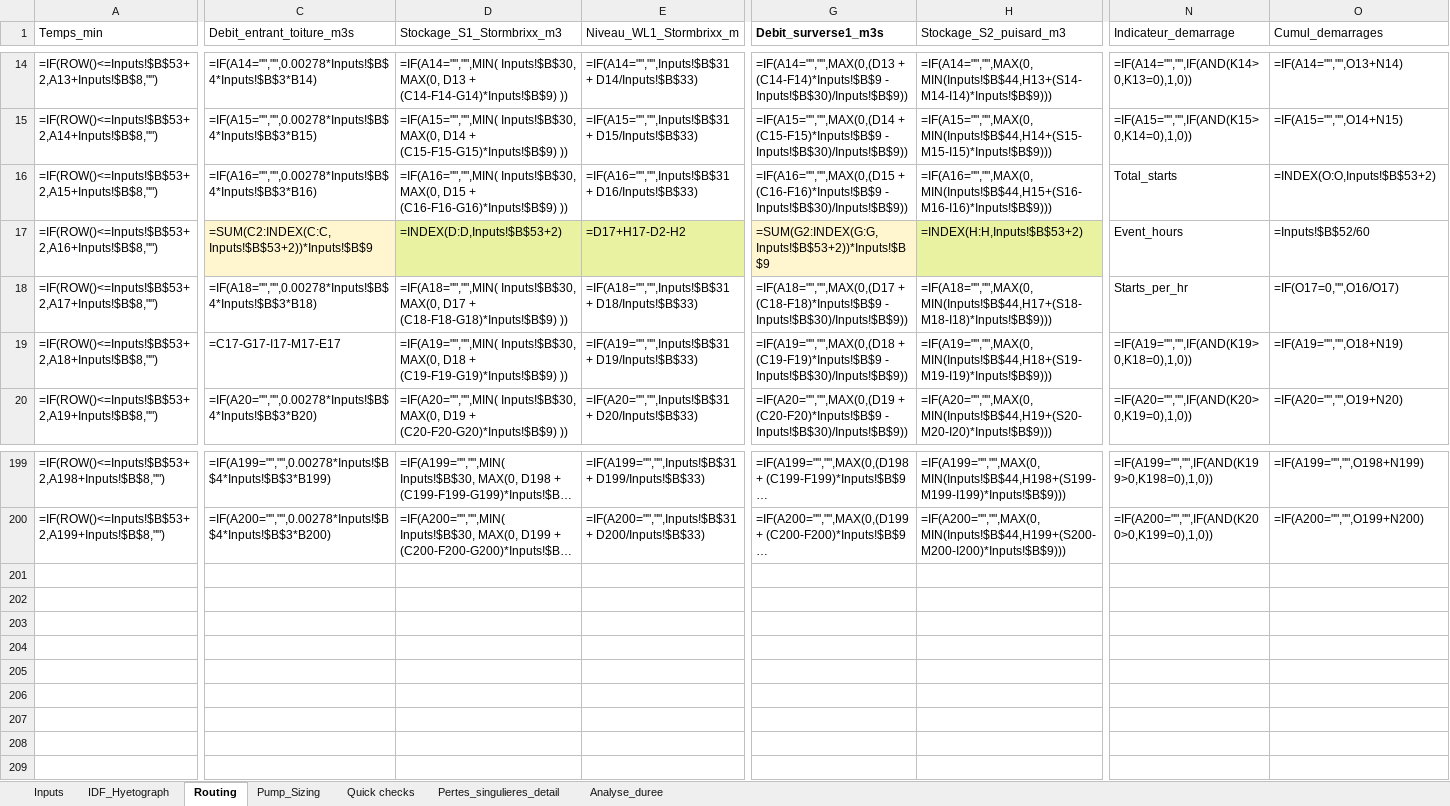
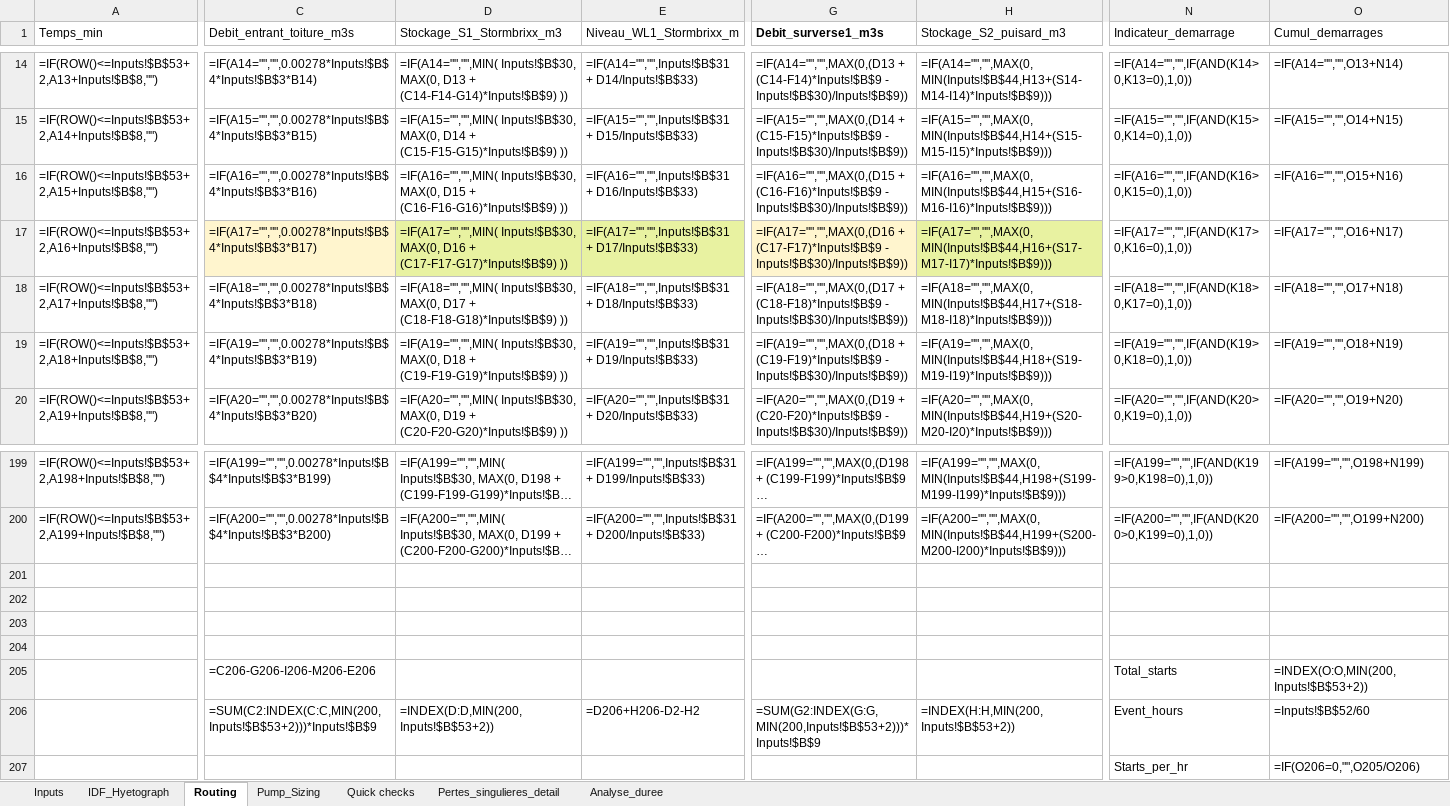
Before and after one commit to acon560-prog/idf-web-app, an Excel workbook: engineering/stormwater-pumping/PostPompagePluvial_Meta_TRAVAIL_maison_FR.xlsx, sheet Routing, drawn as a sheet; only a part is shown, gaps mark what is left out; long unchanged cells end in …; values as stored, in another font and other column widths than the file's, no borders; formulas without a stored value are shown as written; rows hold the shown columns only; the diff covers the shown part only; the diff names each change by its address in the sheet, - before the commit and + after, or states it on an @@ line.

```diff
--- a/engineering/stormwater-pumping/PostPompagePluvial_Meta_TRAVAIL_maison_FR.xlsx (sheet Routing)
+++ b/engineering/stormwater-pumping/PostPompagePluvial_Meta_TRAVAIL_maison_FR.xlsx (sheet Routing)
-N16 (Indicateur_demarrage): Total_starts
+N16 (Indicateur_demarrage): =IF(A16="","",IF(AND(K16>0,K15=0),1,0))
-O16 (Cumul_demarrages): =INDEX(O:O,Inputs!$B$53+2)
+O16 (Cumul_demarrages): =IF(A16="","",O15+N16)
-C17 (Debit_entrant_toiture_m3s): =SUM(C2:INDEX(C:C,Inputs!$B$53+2))*Inputs!$B$9
+C17 (Debit_entrant_toiture_m3s): =IF(A17="","",0.00278*Inputs!$B$4*Inputs!$B$3*B17)
-D17 (Stockage_S1_Stormbrixx_m3): =INDEX(D:D,Inputs!$B$53+2)
+D17 (Stockage_S1_Stormbrixx_m3): =IF(A17="","",MIN( Inputs!$B$30, MAX(0, D16 + (C17-F17-G17)*Inputs!$B$9) ))
-E17 (Niveau_WL1_Stormbrixx_m): =D17+H17-D2-H2
+E17 (Niveau_WL1_Stormbrixx_m): =IF(A17="","",Inputs!$B$31 + D17/Inputs!$B$33)
-G17 (Debit_surverse1_m3s): =SUM(G2:INDEX(G:G,Inputs!$B$53+2))*Inputs!$B$9
+G17 (Debit_surverse1_m3s): =IF(A17="","",MAX(0,(D16 + (C17-F17)*Inputs!$B$9 - Inputs!$B$30)/Inputs!$B$9))
-H17 (Stockage_S2_puisard_m3): =INDEX(H:H,Inputs!$B$53+2)
+H17 (Stockage_S2_puisard_m3): =IF(A17="","",MAX(0,MIN(Inputs!$B$44,H16+(S17-M17-I17)*Inputs!$B$9)))
-N17 (Indicateur_demarrage): Event_hours
+N17 (Indicateur_demarrage): =IF(A17="","",IF(AND(K17>0,K16=0),1,0))
-O17 (Cumul_demarrages): =Inputs!$B$52/60
+O17 (Cumul_demarrages): =IF(A17="","",O16+N17)
-N18 (Indicateur_demarrage): Starts_per_hr
+N18 (Indicateur_demarrage): =IF(A18="","",IF(AND(K18>0,K17=0),1,0))
-O18 (Cumul_demarrages): =IF(O17=0,"",O16/O17)
+O18 (Cumul_demarrages): =IF(A18="","",O17+N18)
-C19 (Debit_entrant_toiture_m3s): =C17-G17-I17-M17-E17
+C19 (Debit_entrant_toiture_m3s): =IF(A19="","",0.00278*Inputs!$B$4*Inputs!$B$3*B19)
+row 201: (empty)
+row 202: (empty)
+row 203: (empty)
+row 204: (empty)
+row 205:  | =C206-G206-I206-M206-E206 |  |  |  |  | Total_starts | =INDEX(O:O,MIN(200,Inputs!$B$53+2))
+row 206:  | =SUM(C2:INDEX(C:C,MIN(200,Inputs!$B$53+2)))*Inputs!$B$9 | =INDEX(D:D,MIN(200,Inputs!$B$53+2)) | =D206+H206-D2-H2 | =SUM(G2:INDEX(G:G,MIN(200,Inputs!$B$53+2)))*Inputs!$B$9 | =INDEX(H:H,MIN(200,Inputs!$B$53+2)) | Event_hours | =Inputs!$B$52/60
+row 207:  |  |  |  |  |  | Starts_per_hr | =IF(O206=0,"",O205/O206)
```
Also changed, not shown: 3 edited cells elsewhere in this sheet, sheet Inputs, sheet Pump_Sizing.
